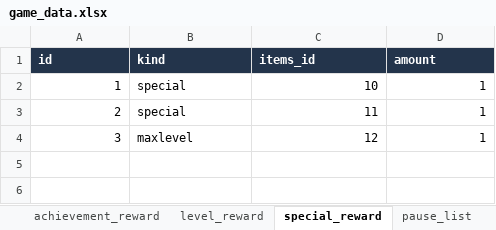
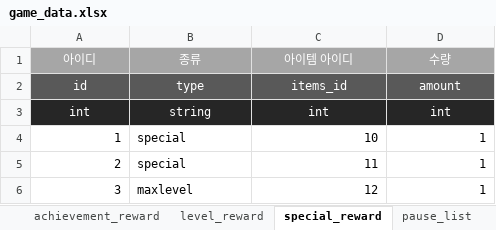
Before and after one commit to LEI-2812/ZZZ_Event_Repo, an Excel workbook: Develop/Assets/Resources/Data/game_data.xlsx, sheet special_reward, drawn as a sheet; values as stored, in another font and other column widths than the file's, no borders; table styles not drawn; addresses are those after the commit; the diff names each change by its address in the sheet, - before the commit and + after, or states it on an @@ line.

```diff
--- a/Develop/Assets/Resources/Data/game_data.xlsx (sheet special_reward)
+++ b/Develop/Assets/Resources/Data/game_data.xlsx (sheet special_reward)
+row 1: 아이디 | 종류 | 아이템 아이디 | 수량
@@ A2:D2 fill: #23344B → #595959, bold: on → off, alignment: left → center @@
-B2: kind
+B2: type
+row 3: int | string | int | int
```
Also changed, not shown: sheet users, sheet items, sheet event_list, sheet skills, sheet stage_list, sheet party, 5 more sheets, 18 other files.
